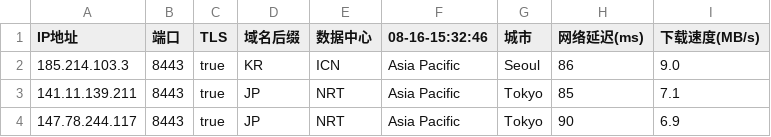
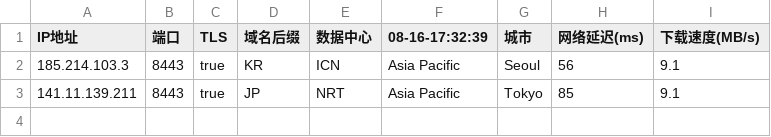
Before and after one commit to chuansuodiqiu/DownlodKV, a CSV file: 8443-bihai.csv, drawn as a sheet.

```diff
--- a/8443-bihai.csv
+++ b/8443-bihai.csv
@@ -1,4 +1,3 @@
-IP地址,端口,TLS,域名后缀,数据中心,08-16-15:32:46,城市,网络延迟(ms),下载速度(MB/s)
-185.214.103.3,8443,true,KR,ICN,Asia Pacific,Seoul,86,9.0
-141.11.139.211,8443,true,JP,NRT,Asia Pacific,Tokyo,85,7.1
-147.78.244.117,8443,true,JP,NRT,Asia Pacific,Tokyo,90,6.9
+IP地址,端口,TLS,域名后缀,数据中心,08-16-17:32:39,城市,网络延迟(ms),下载速度(MB/s)
+185.214.103.3,8443,true,KR,ICN,Asia Pacific,Seoul,56,9.1
+141.11.139.211,8443,true,JP,NRT,Asia Pacific,Tokyo,85,9.1
```
Also changed, not shown: 2053-bihai.csv, 4 other files.
